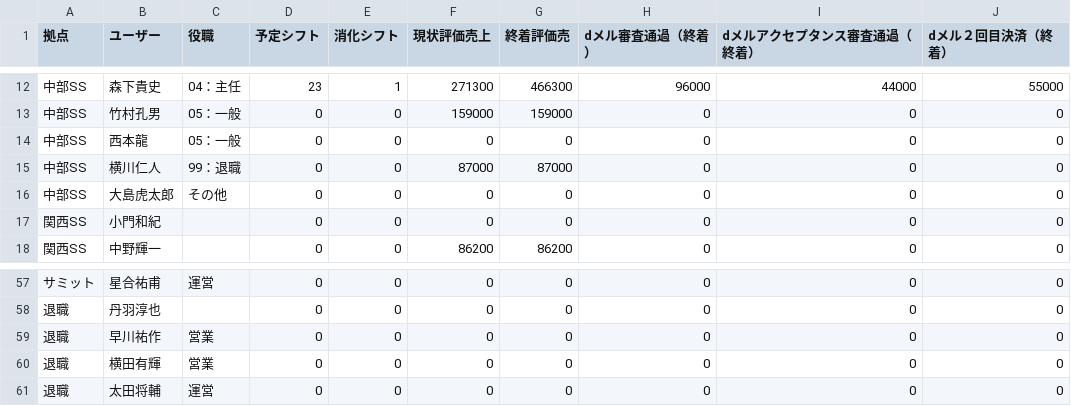
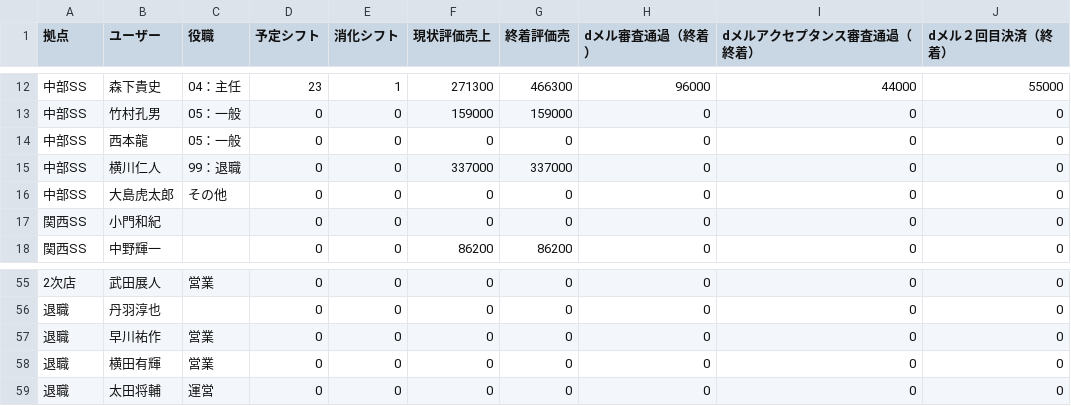
Before and after one commit to kou1203/matter, a CSV file: 評価売資料2023-11-20 00:00:00 +0900.csv, drawn as a sheet; only a part is shown, gaps mark what is left out; addresses are those after the commit; the diff covers the shown part only; the diff names each change by its address in the sheet, - before the commit and + after, or states it on an @@ line.

```diff
--- a/評価売資料2023-11-20 00:00:00 +0900.csv
+++ b/評価売資料2023-11-20 00:00:00 +0900.csv
-F15 (現状評価売上): 87000
+F15 (現状評価売上): 337000
-G15 (終着評価売): 87000
+G15 (終着評価売): 337000
-A55 (拠点): サミット
+A55 (拠点): 2次店
-B55 (ユーザー): 星合祐甫
+B55 (ユーザー): 武田展人
-C55 (役職): 運営
+C55 (役職): 営業
```
Also changed, not shown: 2 removed rows and 36 edited cells elsewhere in this file, 1 other file.
